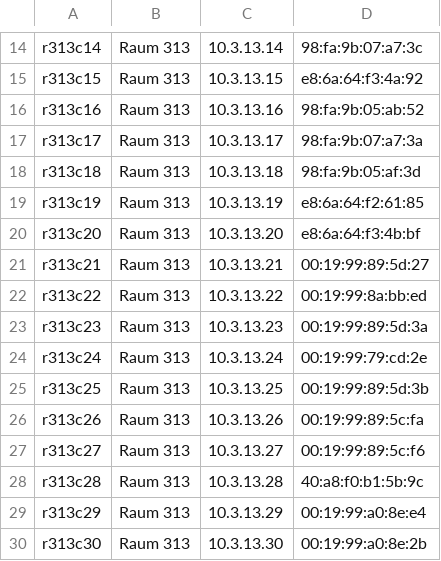
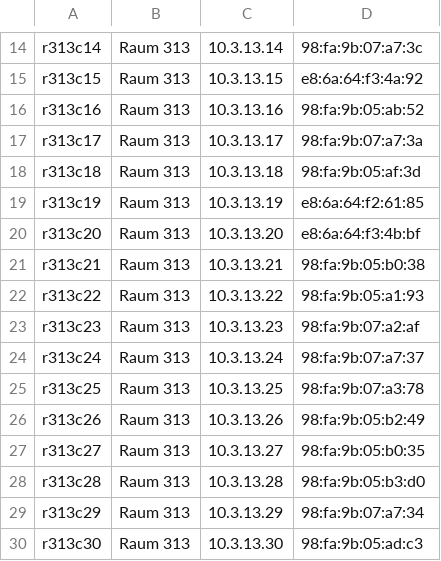
Before and after one commit to hvoss71/ansible_desktop, a CSV file: veyonfiles/Raum313-devices.csv, drawn as a sheet; only a part is shown, gaps mark what is left out.

Commit message:
Update Raum313-devices.csv

```diff
--- a/veyonfiles/Raum313-devices.csv
+++ b/veyonfiles/Raum313-devices.csv
@@ -20,11 +20,11 @@ r313c19;"Raum 313";10.3.13.19;e8:6a:64:f2:61:85;;;
 r313c20;"Raum 313";10.3.13.20;e8:6a:64:f3:4b:bf;;;
-r313c21;"Raum 313";10.3.13.21;00:19:99:89:5d:27;;;
-r313c22;"Raum 313";10.3.13.22;00:19:99:8a:bb:ed;;;
-r313c23;"Raum 313";10.3.13.23;00:19:99:89:5d:3a;;;
-r313c24;"Raum 313";10.3.13.24;00:19:99:79:cd:2e;;;
-r313c25;"Raum 313";10.3.13.25;00:19:99:89:5d:3b;;;
-r313c26;"Raum 313";10.3.13.26;00:19:99:89:5c:fa;;;
-r313c27;"Raum 313";10.3.13.27;00:19:99:89:5c:f6;;;
-r313c28;"Raum 313";10.3.13.28;40:a8:f0:b1:5b:9c;;;
-r313c29;"Raum 313";10.3.13.29;00:19:99:a0:8e:e4;;;
-r313c30;"Raum 313";10.3.13.30;00:19:99:a0:8e:2b;;;
+r313c21;"Raum 313";10.3.13.21;98:fa:9b:05:b0:38;;;
+r313c22;"Raum 313";10.3.13.22;98:fa:9b:05:a1:93;;;
+r313c23;"Raum 313";10.3.13.23;98:fa:9b:07:a2:af;;;
+r313c24;"Raum 313";10.3.13.24;98:fa:9b:07:a7:37;;;
+r313c25;"Raum 313";10.3.13.25;98:fa:9b:07:a3:78;;;
+r313c26;"Raum 313";10.3.13.26;98:fa:9b:05:b2:49;;;
+r313c27;"Raum 313";10.3.13.27;98:fa:9b:05:b0:35;;;
+r313c28;"Raum 313";10.3.13.28;98:fa:9b:05:b3:d0;;;
+r313c29;"Raum 313";10.3.13.29;98:fa:9b:07:a7:34;;;
+r313c30;"Raum 313";10.3.13.30;98:fa:9b:05:ad:c3;;;
```
